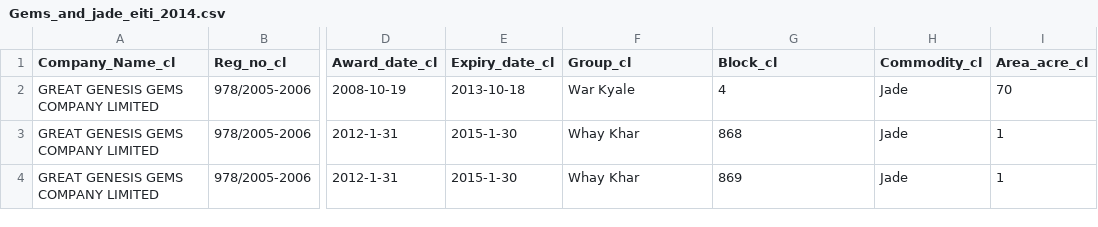
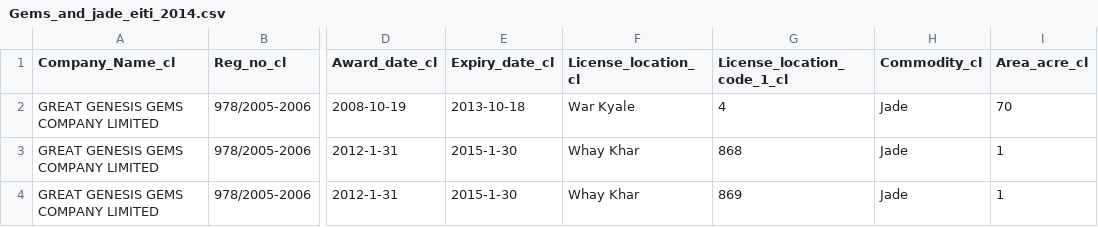
Before and after one commit to NRGI/jade-licenses, a CSV file: licenses-test/data/Gems_and_jade_eiti_2014.csv, drawn as a sheet; only a part is shown, gaps mark what is left out; the diff names each change by its address in the sheet, - before the commit and + after, or states it on an @@ line.

Commit message:
Added: 2014-15 and 2015-16 data, date pickers, data table view, scrollable row charts, sort buttons

```diff
--- a/licenses-test/data/Gems_and_jade_eiti_2014.csv
+++ b/licenses-test/data/Gems_and_jade_eiti_2014.csv
-F1: Group_cl
+F1: License_location_cl
-G1: Block_cl
+G1: License_location_code_1_cl
```
Also changed, not shown: 49 other files.
